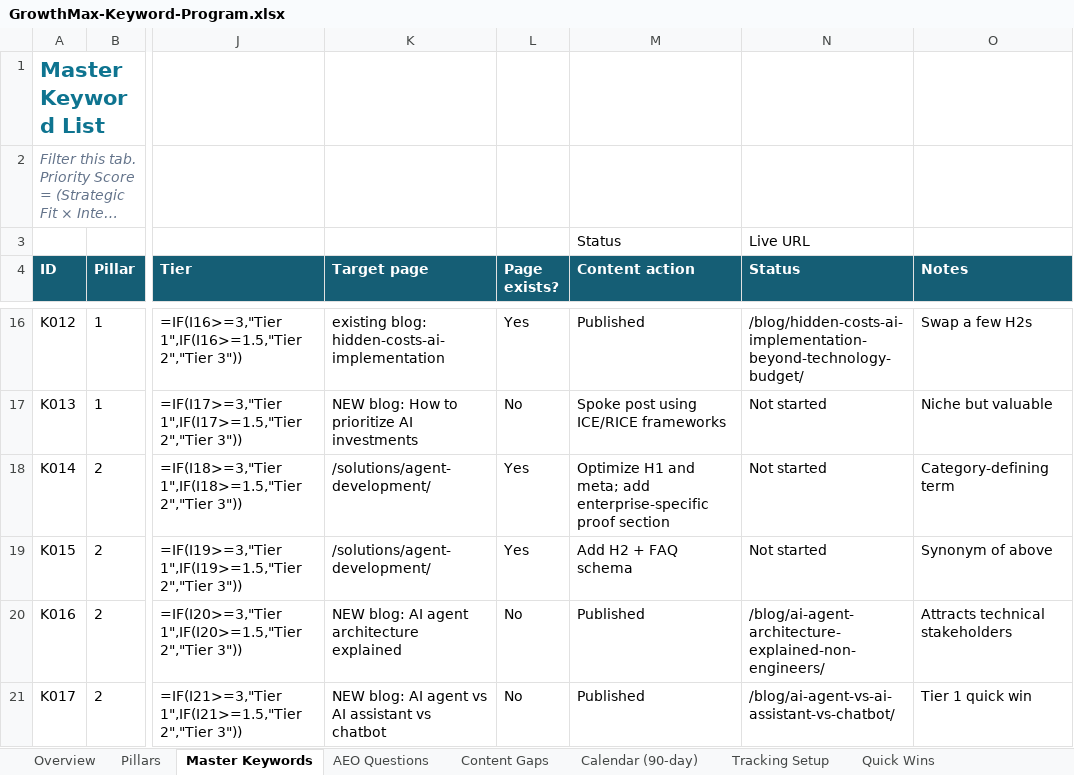
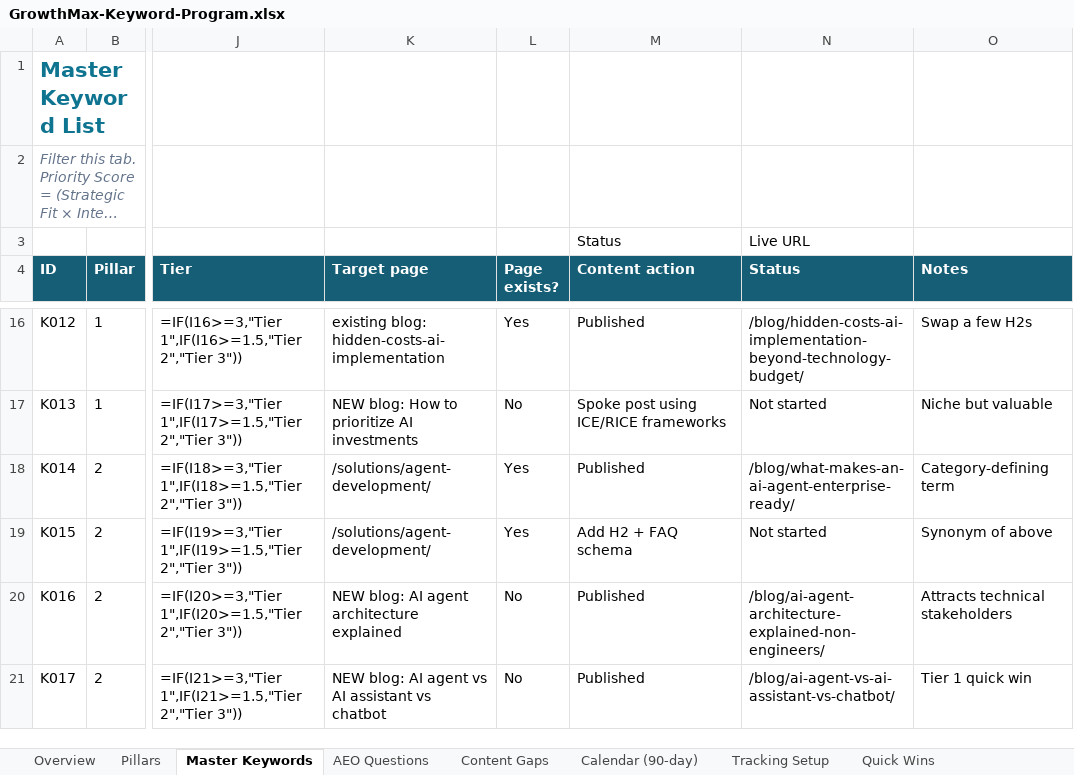
Before and after one commit to growthmaxinc/growthmaxweb, an Excel workbook: GrowthMax-Keyword-Program.xlsx, sheet Master Keywords, drawn as a sheet; only a part is shown, gaps mark what is left out; long unchanged cells end in …; values as stored, in another font and other column widths than the file's, no borders; formulas without a stored value are shown as written; conditional formats not drawn; the diff names each change by its address in the sheet, - before the commit and + after, or states it on an @@ line.

```diff
--- a/GrowthMax-Keyword-Program.xlsx (sheet Master Keywords)
+++ b/GrowthMax-Keyword-Program.xlsx (sheet Master Keywords)
-M18 (Content action): Optimize H1 and meta; add enterprise-specific proof section
+M18 (Content action): Published
-N18 (Status): Not started
+N18 (Status): /blog/what-makes-an-ai-agent-enterprise-ready/
```
Also changed, not shown: sheet Calendar (90-day), 3 other files.
